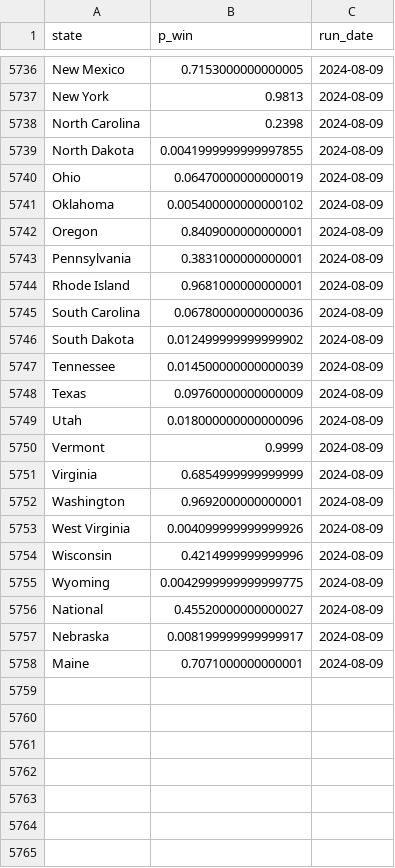
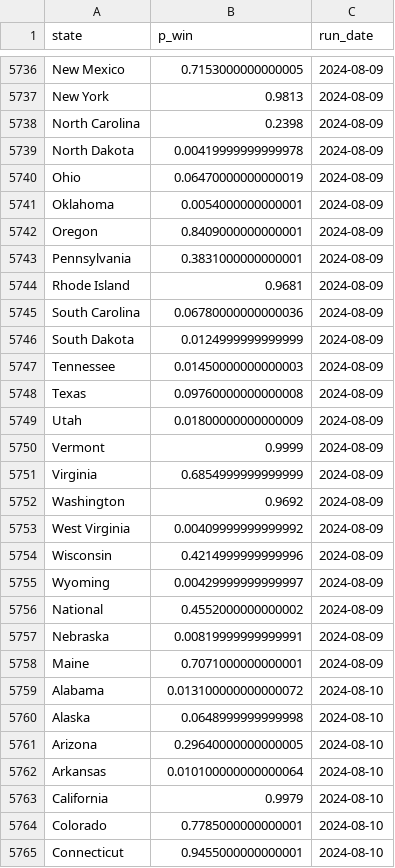
Before and after one commit to markjrieke/2024-potus, a CSV file: out/polls/win_state.csv, drawn as a sheet; only a part is shown, gaps mark what is left out; the diff covers the shown part only.

```diff
--- a/out/polls/win_state.csv
+++ b/out/polls/win_state.csv
@@ -5738,21 +5738,28 @@ New York,0.9813,2024-08-09
 North Carolina,0.2398,2024-08-09
-North Dakota,0.0041999999999997855,2024-08-09
+North Dakota,0.00419999999999978,2024-08-09
 Ohio,0.06470000000000019,2024-08-09
-Oklahoma,0.005400000000000102,2024-08-09
+Oklahoma,0.0054000000000001,2024-08-09
 Oregon,0.8409000000000001,2024-08-09
 Pennsylvania,0.3831000000000001,2024-08-09
-Rhode Island,0.9681000000000001,2024-08-09
+Rhode Island,0.9681,2024-08-09
 South Carolina,0.06780000000000036,2024-08-09
-South Dakota,0.012499999999999902,2024-08-09
-Tennessee,0.014500000000000039,2024-08-09
-Texas,0.09760000000000009,2024-08-09
-Utah,0.018000000000000096,2024-08-09
+South Dakota,0.0124999999999999,2024-08-09
+Tennessee,0.01450000000000003,2024-08-09
+Texas,0.09760000000000008,2024-08-09
+Utah,0.01800000000000009,2024-08-09
 Vermont,0.9999,2024-08-09
 Virginia,0.6854999999999999,2024-08-09
-Washington,0.9692000000000001,2024-08-09
-West Virginia,0.004099999999999926,2024-08-09
+Washington,0.9692,2024-08-09
+West Virginia,0.00409999999999992,2024-08-09
 Wisconsin,0.4214999999999996,2024-08-09
-Wyoming,0.0042999999999999775,2024-08-09
-National,0.45520000000000027,2024-08-09
-Nebraska,0.008199999999999917,2024-08-09
+Wyoming,0.00429999999999997,2024-08-09
+National,0.4552000000000002,2024-08-09
+Nebraska,0.00819999999999991,2024-08-09
 Maine,0.7071000000000001,2024-08-09
+Alabama,0.013100000000000072,2024-08-10
+Alaska,0.0648999999999998,2024-08-10
+Arizona,0.29640000000000005,2024-08-10
+Arkansas,0.010100000000000064,2024-08-10
+California,0.9979,2024-08-10
+Colorado,0.7785000000000001,2024-08-10
+Connecticut,0.9455000000000001,2024-08-10
```
Also changed, not shown: 50 added rows and 12 edited cells elsewhere in this file, out/approval/e_day_approval_current.csv, out/model_log.csv, 7 other files.
